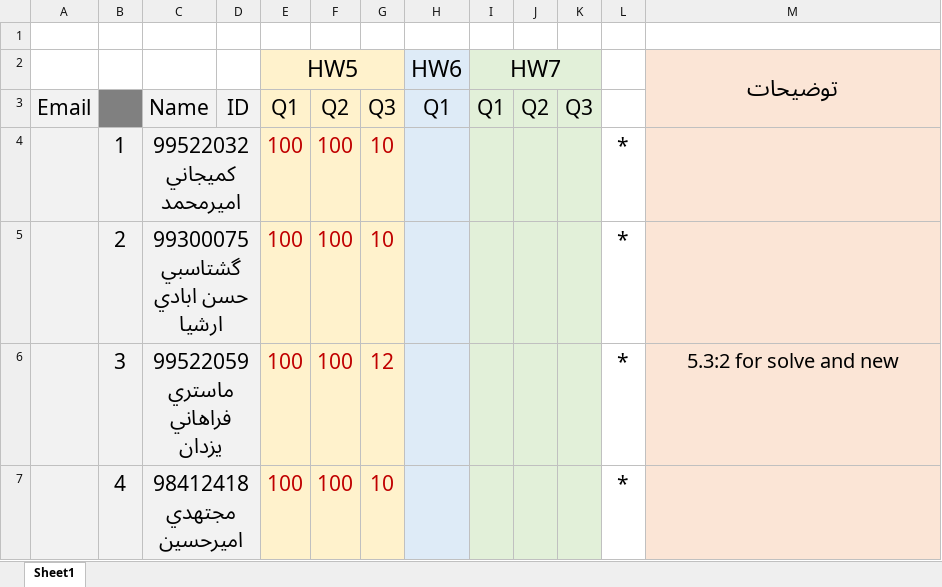
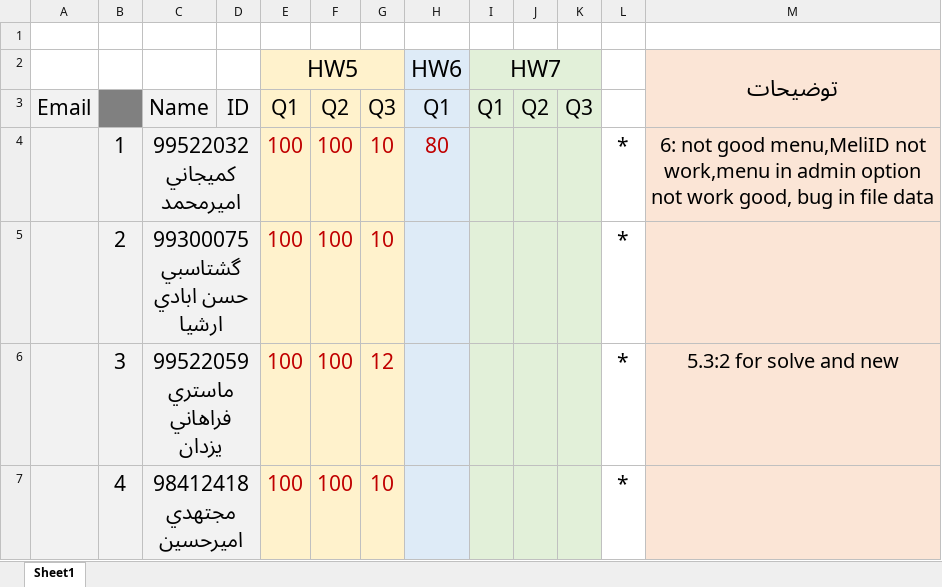
Before and after one commit to shh79/TamrinFinalDegree, an Excel workbook: Degrees.xlsx, sheet Sheet1, drawn as a sheet; only a part is shown; values as stored, in another font and other column widths than the file's, no borders; the diff names each change by its address in the sheet, - before the commit and + after, or states it on an @@ line.

Commit message:
kamighani HW6

```diff
--- a/Degrees.xlsx (sheet Sheet1)
+++ b/Degrees.xlsx (sheet Sheet1)
-H4: (empty)
+H4: 80
-M4: (empty)
+M4: 6: not good menu,MeliID not work,menu in admin option not work good, bug in file data
```
